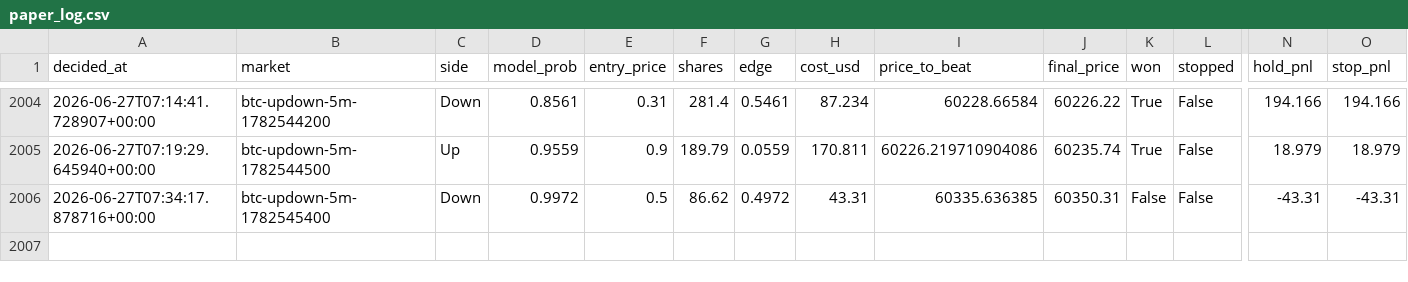
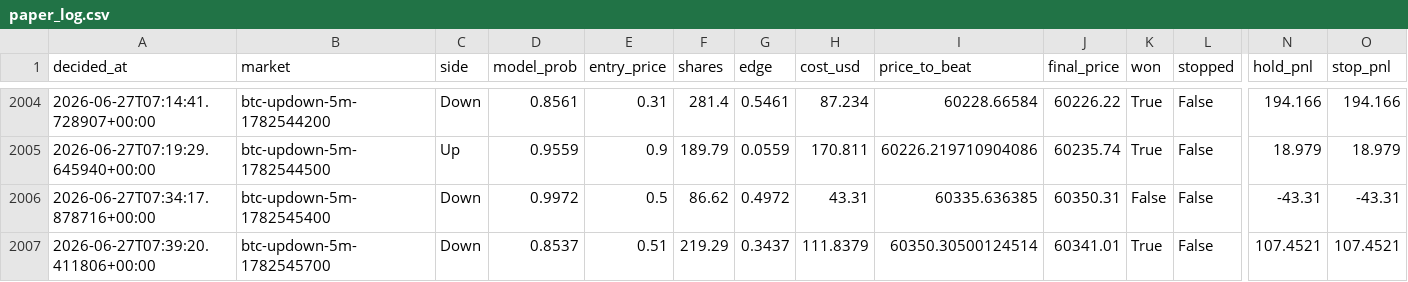
Before and after one commit to argostroloji/polybot-5m, a CSV file: paper_log.csv, drawn as a sheet; only a part is shown, gaps mark what is left out; rows hold the shown columns only; the diff names each change by its address in the sheet, - before the commit and + after, or states it on an @@ line.

Commit message:
paper: update state [skip ci]

```diff
--- a/paper_log.csv
+++ b/paper_log.csv
+row 2007: 2026-06-27T07:39:20.411806+00:00 | btc-updown-5m-1782545700 | Down | 0.8537 | 0.51 | 219.29 | 0.3437 | 111.8379 | 60350.30500124514 | 60341.01 | True | False | 107.4521 | 107.4521
```
Also changed, not shown: 4 other files.
